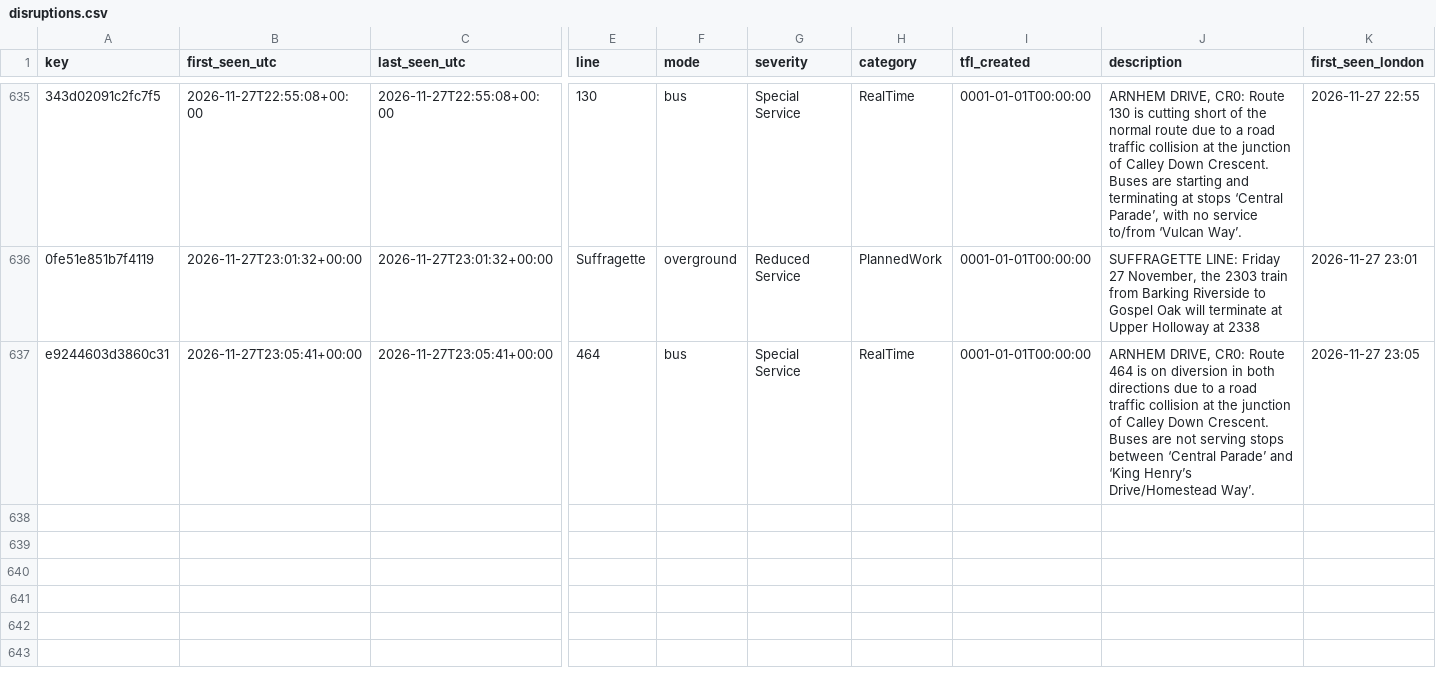
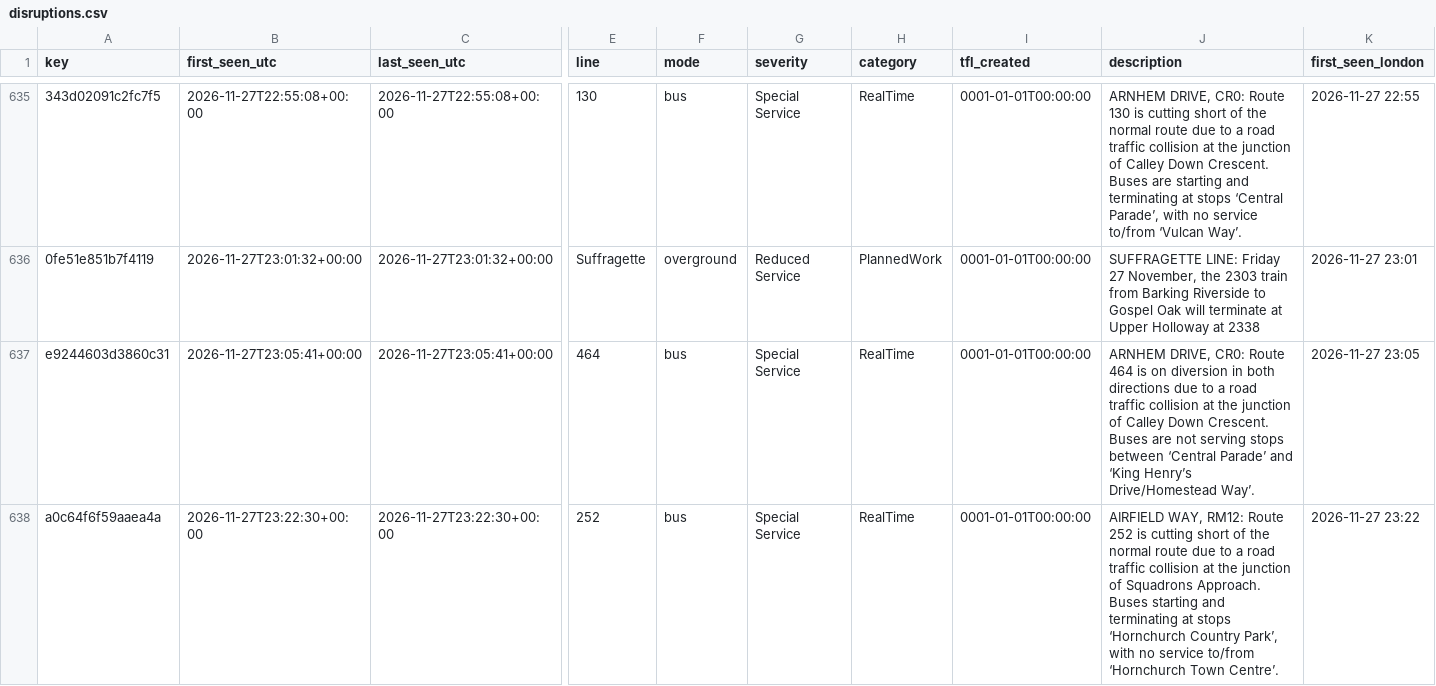
Before and after one commit to amiralichalabi/TfL_report, a CSV file: disruptions.csv, drawn as a sheet; only a part is shown, gaps mark what is left out; rows hold the shown columns only; the diff names each change by its address in the sheet, - before the commit and + after, or states it on an @@ line.

Commit message:
update disruptions

```diff
--- a/disruptions.csv
+++ b/disruptions.csv
+row 638: a0c64f6f59aaea4a | 2026-11-27T23:22:30+00:00 | 2026-11-27T23:22:30+00:00 | 252 | bus | Special Service | RealTime | 0001-01-01T00:00:00 | AIRFIELD WAY, RM12: Route 252 is cutting short of the normal route due to a road traffic collision at the junction of Squadrons Approach. Buses starting and terminating at stops ‘Hornchurch Country Park’, with no service to/from ‘Hornchurch Town Centre’. | 2026-11-27 23:22
```
Also changed, not shown: 1 other file.
